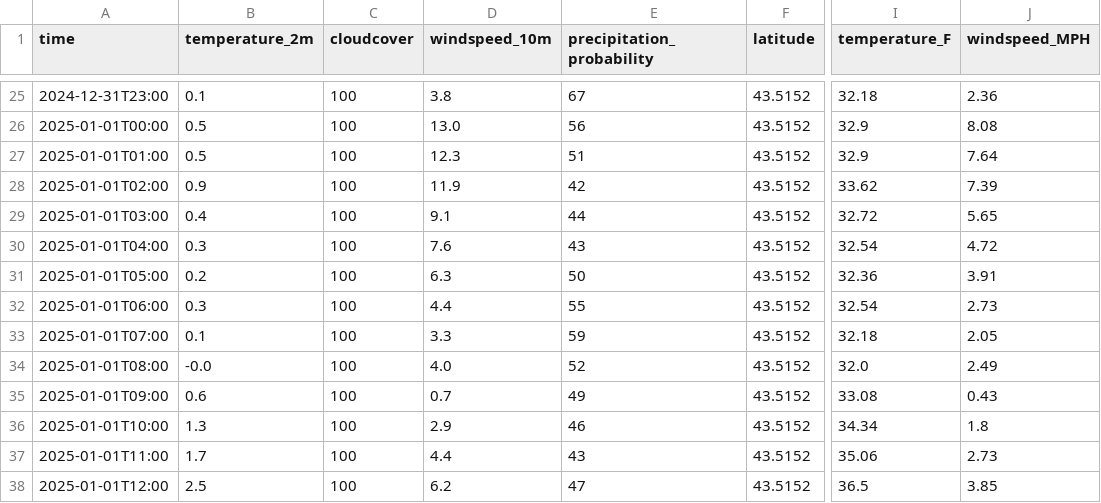
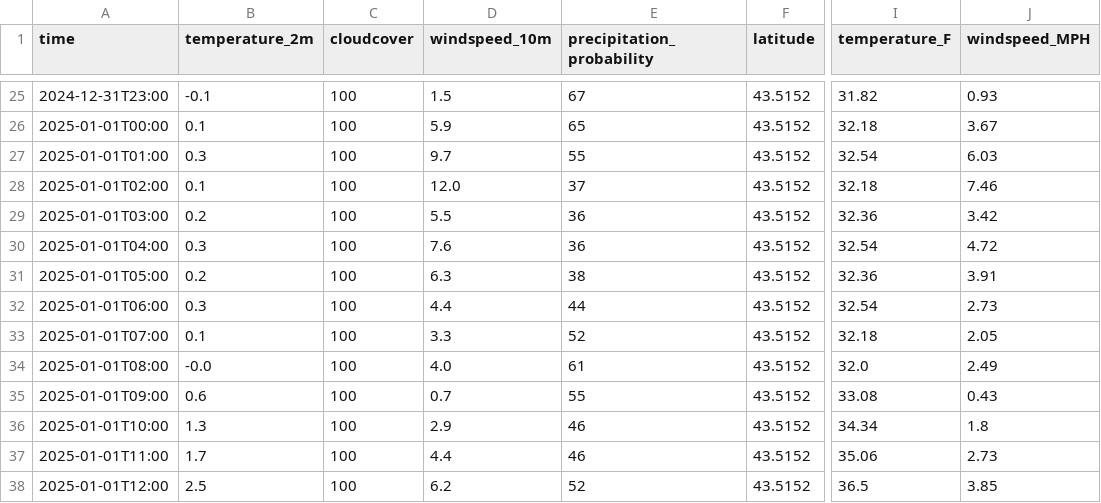
Before and after one commit to pinstripezebra/optirun, a CSV file: Data/weather_data.csv, drawn as a sheet; only a part is shown, gaps mark what is left out; the diff covers the shown part only; the diff names each change by its address in the sheet, - before the commit and + after, or states it on an @@ line.

```diff
--- a/Data/weather_data.csv
+++ b/Data/weather_data.csv
-B25 (temperature_2m): 0.1
+B25 (temperature_2m): -0.1
-D25 (windspeed_10m): 3.8
+D25 (windspeed_10m): 1.5
-I25 (temperature_F): 32.18
+I25 (temperature_F): 31.82
-J25 (windspeed_MPH): 2.36
+J25 (windspeed_MPH): 0.93
-B26 (temperature_2m): 0.5
+B26 (temperature_2m): 0.1
-D26 (windspeed_10m): 13.0
+D26 (windspeed_10m): 5.9
-E26 (precipitation_probability): 56
+E26 (precipitation_probability): 65
-I26 (temperature_F): 32.9
+I26 (temperature_F): 32.18
-J26 (windspeed_MPH): 8.08
+J26 (windspeed_MPH): 3.67
-B27 (temperature_2m): 0.5
+B27 (temperature_2m): 0.3
-D27 (windspeed_10m): 12.3
+D27 (windspeed_10m): 9.7
-E27 (precipitation_probability): 51
+E27 (precipitation_probability): 55
-I27 (temperature_F): 32.9
+I27 (temperature_F): 32.54
-J27 (windspeed_MPH): 7.64
+J27 (windspeed_MPH): 6.03
-B28 (temperature_2m): 0.9
+B28 (temperature_2m): 0.1
-D28 (windspeed_10m): 11.9
+D28 (windspeed_10m): 12.0
-E28 (precipitation_probability): 42
+E28 (precipitation_probability): 37
-I28 (temperature_F): 33.62
+I28 (temperature_F): 32.18
-J28 (windspeed_MPH): 7.39
+J28 (windspeed_MPH): 7.46
-B29 (temperature_2m): 0.4
+B29 (temperature_2m): 0.2
-D29 (windspeed_10m): 9.1
+D29 (windspeed_10m): 5.5
-E29 (precipitation_probability): 44
+E29 (precipitation_probability): 36
-I29 (temperature_F): 32.72
+I29 (temperature_F): 32.36
-J29 (windspeed_MPH): 5.65
+J29 (windspeed_MPH): 3.42
-E30 (precipitation_probability): 43
+E30 (precipitation_probability): 36
-E31 (precipitation_probability): 50
+E31 (precipitation_probability): 38
-E32 (precipitation_probability): 55
+E32 (precipitation_probability): 44
-E33 (precipitation_probability): 59
+E33 (precipitation_probability): 52
-E34 (precipitation_probability): 52
+E34 (precipitation_probability): 61
-E35 (precipitation_probability): 49
+E35 (precipitation_probability): 55
-E37 (precipitation_probability): 43
+E37 (precipitation_probability): 46
-E38 (precipitation_probability): 47
+E38 (precipitation_probability): 52
```
Also changed, not shown: 71 edited cells elsewhere in this file, 2 other files.
